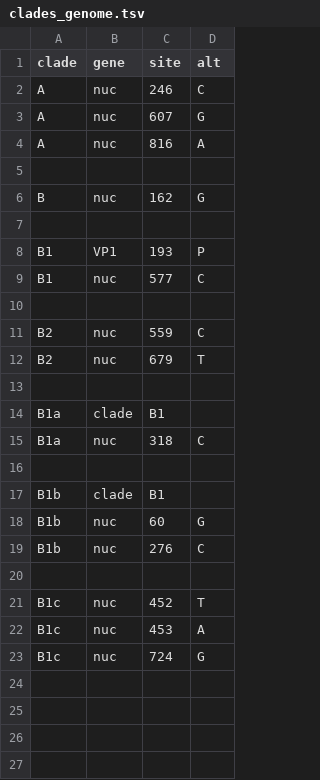
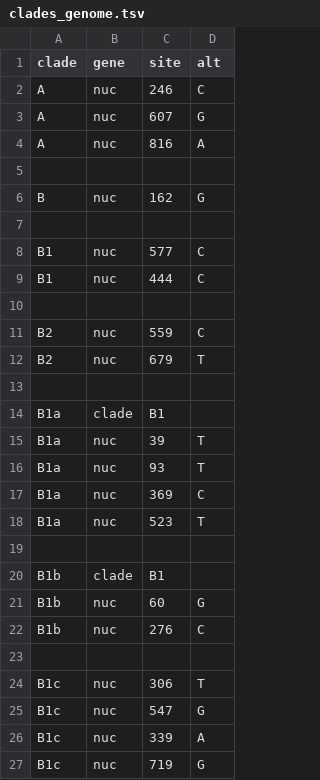
Before and after one commit to hodcroftlab/coxsackievirus_a16, a TSV file: vp1/config/clades_genome.tsv, drawn as a sheet.

Commit message:
fix: update dropped strains and clades genome files for consistency and accuracy

```diff
--- a/vp1/config/clades_genome.tsv
+++ b/vp1/config/clades_genome.tsv
@@ -7,4 +7,4 @@ B	nuc	162	G
 
-B1	VP1	193	P
 B1	nuc	577	C
+B1	nuc	444	C
 
@@ -14,3 +14,6 @@ B2	nuc	679	T
 B1a	clade	B1
-B1a	nuc	318	C
+B1a	nuc	39	T
+B1a	nuc	93	T
+B1a	nuc	369	C
+B1a	nuc	523	T
 
@@ -20,4 +23,5 @@ B1b	nuc	276	C
 
-B1c	nuc	452	T
-B1c	nuc	453	A
-B1c	nuc	724	G
+B1c	nuc	306	T
+B1c	nuc	547	G
+B1c	nuc	339	A
+B1c	nuc	719	G
```
Also changed, not shown: whole_genome/config/clades_genome.tsv, 2 other files.
